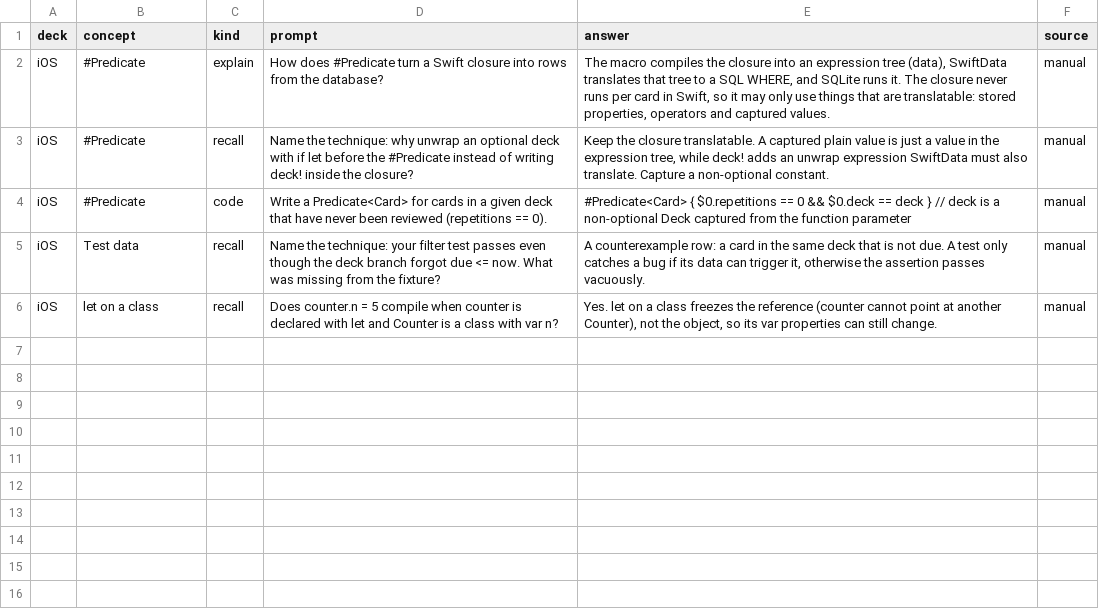
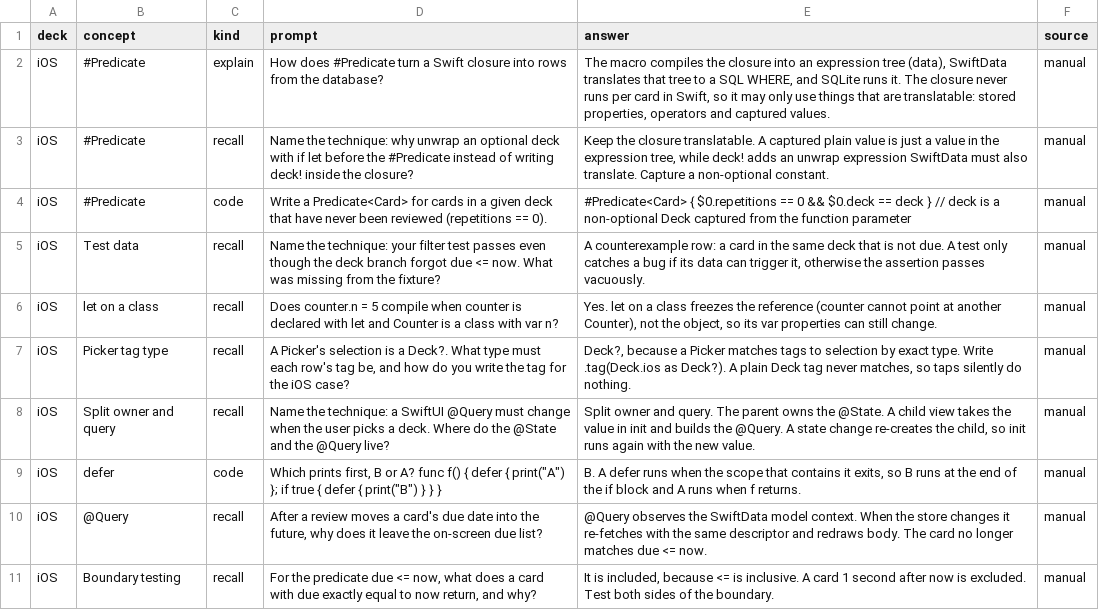
Before and after one commit to yemiajibola23/shootaround, a CSV file: data/decks/week04.csv, drawn as a sheet.

```diff
--- a/data/decks/week04.csv
+++ b/data/decks/week04.csv
@@ -6 +6,6 @@ iOS,Test data,recall,Name the technique: your filter test passes even though the
 iOS,let on a class,recall,Does counter.n = 5 compile when counter is declared with let and Counter is a class with var n?,"Yes. let on a class freezes the reference (counter cannot point at another Counter), not the object, so its var properties can still change.",manual
+iOS,Picker tag type,recall,"A Picker's selection is a Deck?. What type must each row's tag be, and how do you write the tag for the iOS case?","Deck?, because a Picker matches tags to selection by exact type. Write .tag(Deck.ios as Deck?). A plain Deck tag never matches, so taps silently do nothing.",manual
+iOS,Split owner and query,recall,"Name the technique: a SwiftUI @Query must change when the user picks a deck. Where do the @State and the @Query live?","Split owner and query. The parent owns the @State. A child view takes the value in init and builds the @Query. A state change re-creates the child, so init runs again with the new value.",manual
+iOS,defer,code,"Which prints first, B or A? func f() { defer { print(""A"") }; if true { defer { print(""B"") } } }","B. A defer runs when the scope that contains it exits, so B runs at the end of the if block and A runs when f returns.",manual
+iOS,@Query,recall,"After a review moves a card's due date into the future, why does it leave the on-screen due list?","@Query observes the SwiftData model context. When the store changes it re-fetches with the same descriptor and redraws body. The card no longer matches due <= now.",manual
+iOS,Boundary testing,recall,"For the predicate due <= now, what does a card with due exactly equal to now return, and why?","It is included, because <= is inclusive. A card 1 second after now is excluded. Test both sides of the boundary.",manual
```
Also changed, not shown: 2 other files.
